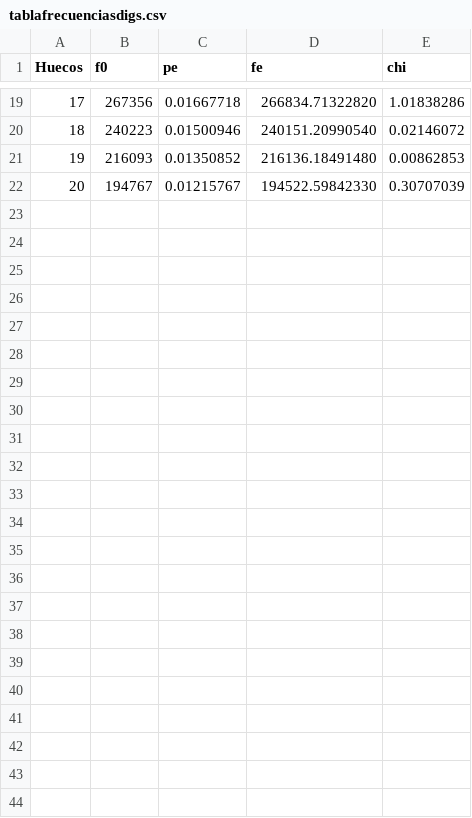
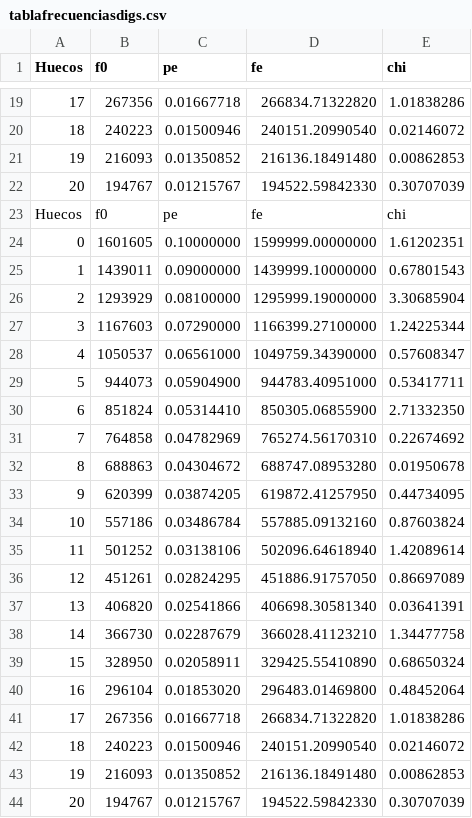
Before and after one commit to omontes/pruebasPseudo, a CSV file: NumerosJava/tablafrecuenciasdigs.csv, drawn as a sheet; only a part is shown, gaps mark what is left out; the diff names each change by its address in the sheet, - before the commit and + after, or states it on an @@ line.

```diff
--- a/NumerosJava/tablafrecuenciasdigs.csv
+++ b/NumerosJava/tablafrecuenciasdigs.csv
+row 23: Huecos | f0 | pe | fe | chi
+row 24: 0 | 1601605 | 0.10000000 | 1599999.00000000 | 1.61202351
+row 25: 1 | 1439011 | 0.09000000 | 1439999.10000000 | 0.67801543
+row 26: 2 | 1293929 | 0.08100000 | 1295999.19000000 | 3.30685904
+row 27: 3 | 1167603 | 0.07290000 | 1166399.27100000 | 1.24225344
+row 28: 4 | 1050537 | 0.06561000 | 1049759.34390000 | 0.57608347
+row 29: 5 | 944073 | 0.05904900 | 944783.40951000 | 0.53417711
+row 30: 6 | 851824 | 0.05314410 | 850305.06855900 | 2.71332350
+row 31: 7 | 764858 | 0.04782969 | 765274.56170310 | 0.22674692
+row 32: 8 | 688863 | 0.04304672 | 688747.08953280 | 0.01950678
+row 33: 9 | 620399 | 0.03874205 | 619872.41257950 | 0.44734095
+row 34: 10 | 557186 | 0.03486784 | 557885.09132160 | 0.87603824
+row 35: 11 | 501252 | 0.03138106 | 502096.64618940 | 1.42089614
+row 36: 12 | 451261 | 0.02824295 | 451886.91757050 | 0.86697089
+row 37: 13 | 406820 | 0.02541866 | 406698.30581340 | 0.03641391
+row 38: 14 | 366730 | 0.02287679 | 366028.41123210 | 1.34477758
+row 39: 15 | 328950 | 0.02058911 | 329425.55410890 | 0.68650324
+row 40: 16 | 296104 | 0.01853020 | 296483.01469800 | 0.48452064
+row 41: 17 | 267356 | 0.01667718 | 266834.71322820 | 1.01838286
+row 42: 18 | 240223 | 0.01500946 | 240151.20990540 | 0.02146072
+row 43: 19 | 216093 | 0.01350852 | 216136.18491480 | 0.00862853
+row 44: 20 | 194767 | 0.01215767 | 194522.59842330 | 0.30707039
```
Also changed, not shown: NumerosC/tablahuecosdigs.csv, NumerosJava/tablahuecosdigs.csv, 55 other files.
